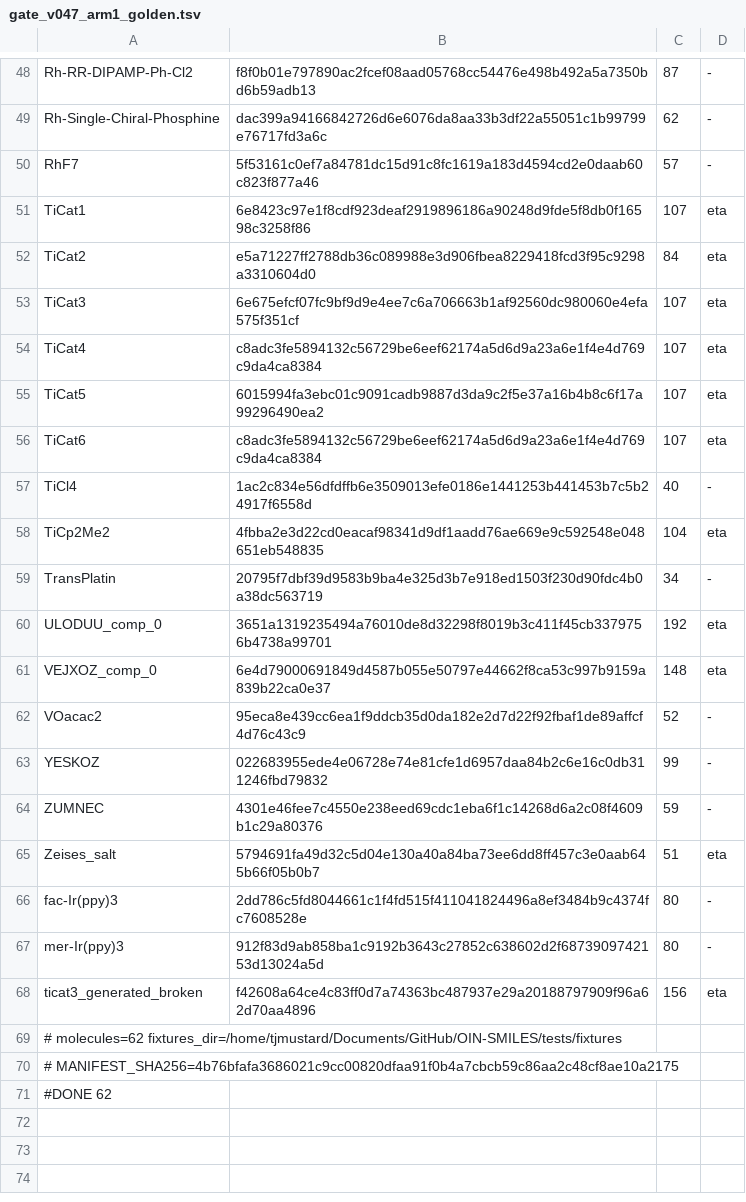
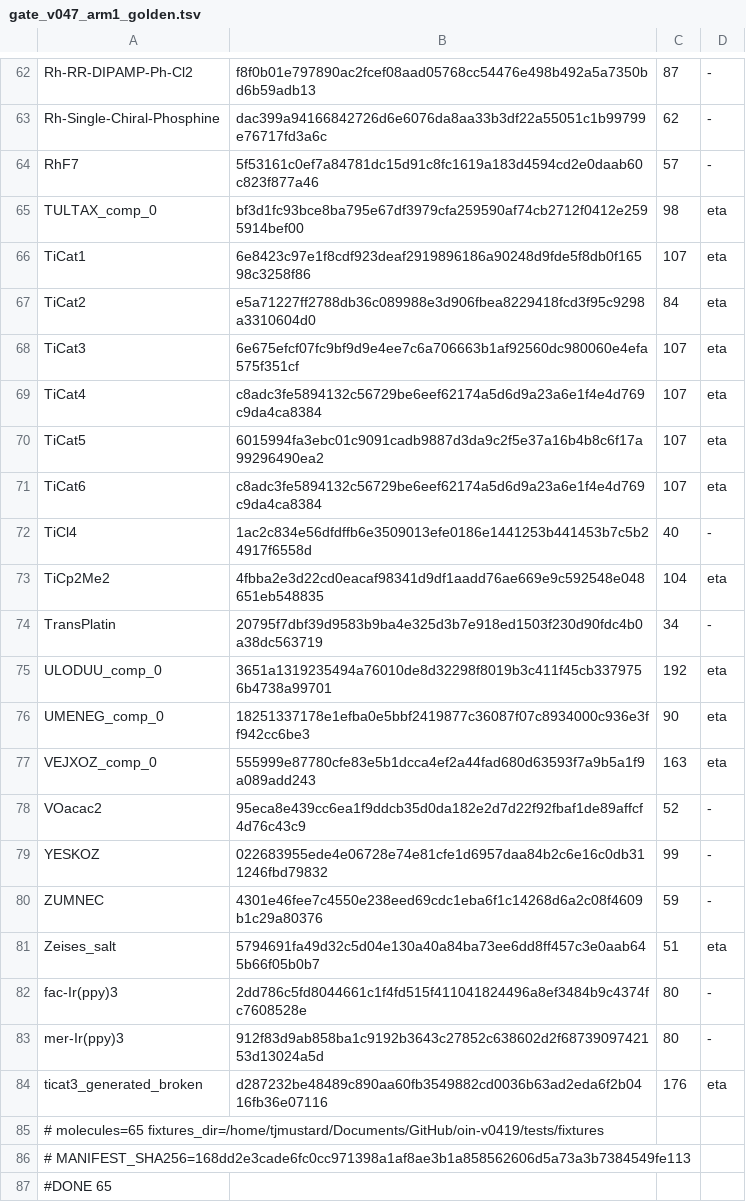
Before and after one commit to tjmustard/OIN-SMILES, a TSV file: tools/gate_v047_arm1_golden.tsv, drawn as a sheet; only a part is shown, gaps mark what is left out; the diff covers the shown part only.

Commit message:
data(v0.4.19): ARM 1 re-frozen at 65 -- 5 rows moved by the promotion, each attributed to one lever; census EXPECTED entry
Control: the three levers at 0 reproduce the v0.4.17 golden on all 62 rows, so every
changed row is the levers. JOTJEK <- OIN_H_FAITHFUL; TULTAX <- OIN_RC1_PROPAGATE; KICSUM,
VEJXOZ <- OIN_CAP_IGNORES_METAL; ticat3_generated_broken <- H + cap jointly. Three new
fixtures from the lane (TULTAX, KICSUM, UMENEG): EXPECTED_FIXTURE_COUNT 62 -> 65 in both
gate files. The real gate reads the new golden: PASS, byte-identical.

tools/census/attribution_table.py: EXPECTED for results-v0.4.19-candidate-sweep
(4389 / 311 / 121 / 162 / 6 / 11; NONE 3956). tools/v0419/run_census_release.sh: the
v0.4.18 runner one release on, with C2 = the lane's fix3 audit (the encoder changed).
candidate_vs_projection.py reads the nested elapsed_s and prints the other run's bucket.

Agentic Coding Assisted: Claude Code

```diff
--- a/tools/gate_v047_arm1_golden.tsv
+++ b/tools/gate_v047_arm1_golden.tsv
@@ -50,2 +64,3 @@ Rh-Single-Chiral-Phosphine	dac399a94166842726d6e6076da8aa33b3df22a55051c1b99799e
 RhF7	5f53161c0ef7a84781dc15d91c8fc1619a183d4594cd2e0daab60c823f877a46	57	-
+TULTAX_comp_0	bf3d1fc93bce8ba795e67df3979cfa259590af74cb2712f0412e2595914bef00	98	eta
 TiCat1	6e8423c97e1f8cdf923deaf2919896186a90248d9fde5f8db0f16598c3258f86	107	eta
@@ -60,3 +75,4 @@ TransPlatin	20795f7dbf39d9583b9ba4e325d3b7e918ed1503f230d90fdc4b0a38dc563719	34
 ULODUU_comp_0	3651a1319235494a76010de8d32298f8019b3c411f45cb3379756b4738a99701	192	eta
-VEJXOZ_comp_0	6e4d79000691849d4587b055e50797e44662f8ca53c997b9159a839b22ca0e37	148	eta
+UMENEG_comp_0	18251337178e1efba0e5bbf2419877c36087f07c8934000c936e3ff942cc6be3	90	eta
+VEJXOZ_comp_0	555999e87780cfe83e5b1dcca4ef2a44fad680d63593f7a9b5a1f9a089add243	163	eta
 VOacac2	95eca8e439cc6ea1f9ddcb35d0da182e2d7d22f92fbaf1de89affcf4d76c43c9	52	-
@@ -67,5 +83,5 @@ fac-Ir(ppy)3	2dd786c5fd8044661c1f4fd515f411041824496a8ef3484b9c4374fc7608528e	80
 mer-Ir(ppy)3	912f83d9ab858ba1c9192b3643c27852c638602d2f6873909742153d13024a5d	80	-
-ticat3_generated_broken	f42608a64ce4c83ff0d7a74363bc487937e29a20188797909f96a62d70aa4896	156	eta
-# molecules=62 fixtures_dir=/home/tjmustard/Documents/GitHub/OIN-SMILES/tests/fixtures
-# MANIFEST_SHA256=4b76bfafa3686021c9cc00820dfaa91f0b4a7cbcb59c86aa2c48cf8ae10a2175
-#DONE 62
+ticat3_generated_broken	d287232be48489c890aa60fb3549882cd0036b63ad2eda6f2b0416fb36e07116	176	eta
+# molecules=65 fixtures_dir=/home/tjmustard/Documents/GitHub/oin-v0419/tests/fixtures
+# MANIFEST_SHA256=168dd2e3cade6fc0cc971398a1af8ae3b1a858562606d5a73a3b7384549fe113
+#DONE 65
```
Also changed, not shown: 14 added rows and 8 edited cells elsewhere in this file, 4 other files.
